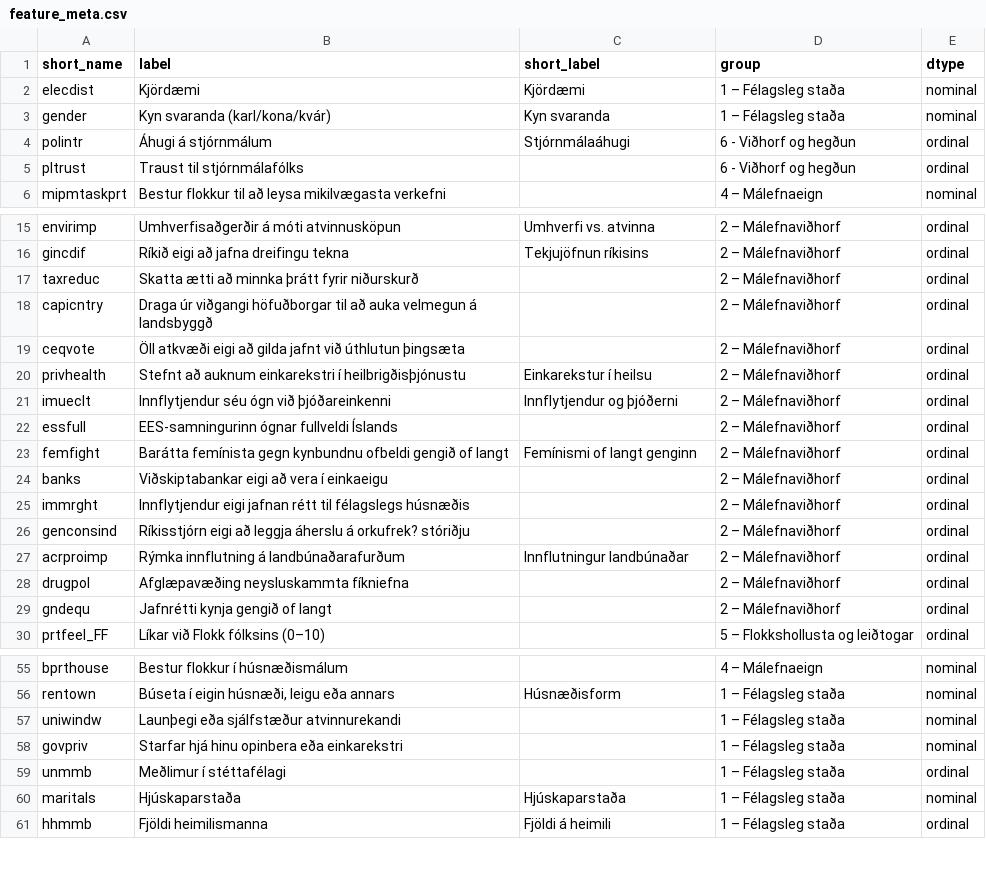
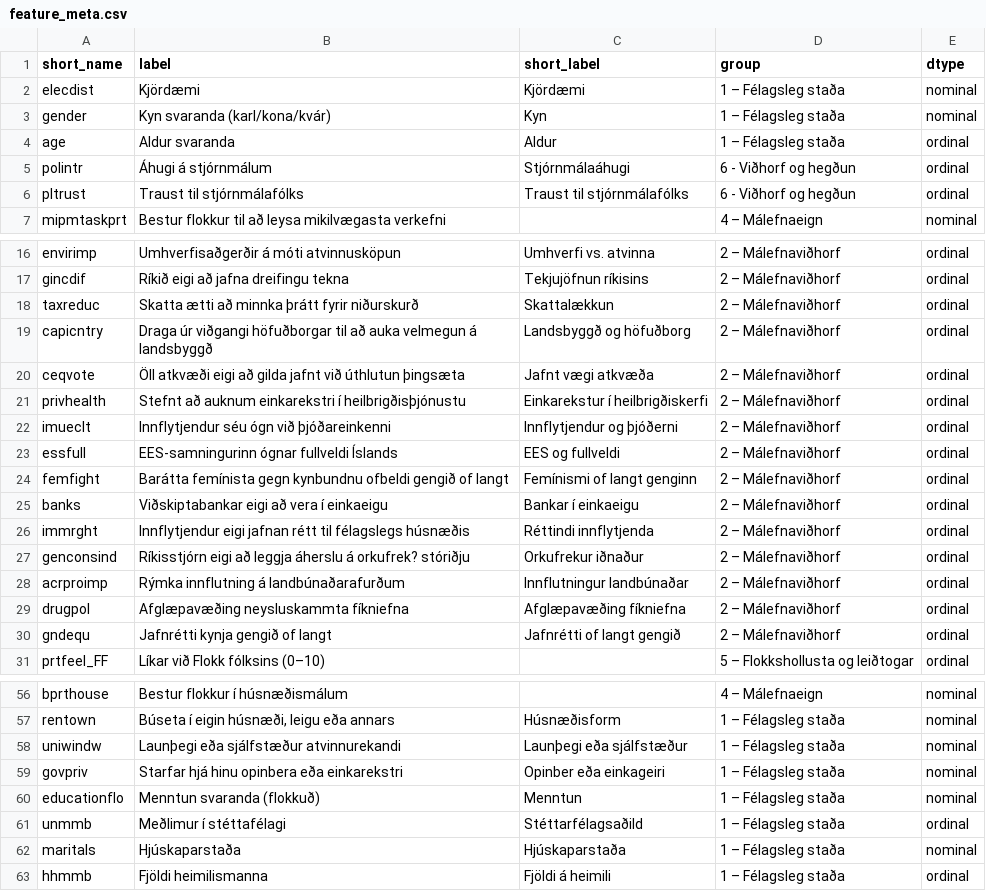
Before and after one commit to Haffi112/ml-iskos, a CSV file: data/feature_meta.csv, drawn as a sheet; only a part is shown, gaps mark what is left out; the diff covers the shown part only.

```diff
--- a/data/feature_meta.csv
+++ b/data/feature_meta.csv
@@ -2,5 +2,6 @@ short_name,label,short_label,group,dtype
 elecdist,Kjördæmi,Kjördæmi,1 – Félagsleg staða,nominal
-gender,Kyn svaranda (karl/kona/kvár),Kyn svaranda,1 – Félagsleg staða,nominal
+gender,Kyn svaranda (karl/kona/kvár),Kyn,1 – Félagsleg staða,nominal
+age,Aldur svaranda,Aldur,1 – Félagsleg staða,ordinal
 polintr,Áhugi á stjórnmálum,Stjórnmálaáhugi,6 - Viðhorf og hegðun,ordinal
-pltrust,Traust til stjórnmálafólks,,6 - Viðhorf og hegðun,ordinal
+pltrust,Traust til stjórnmálafólks,Traust til stjórnmálafólks,6 - Viðhorf og hegðun,ordinal
 mipmtaskprt,Bestur flokkur til að leysa mikilvægasta verkefni,,4 – Málefnaeign,nominal
@@ -16,15 +17,15 @@ envirimp,Umhverfisaðgerðir á móti atvinnusköpun,Umhverfi vs. atvinna,2 –
 gincdif,Ríkið eigi að jafna dreifingu tekna,Tekjujöfnun ríkisins,2 – Málefnaviðhorf,ordinal
-taxreduc,Skatta ætti að minnka þrátt fyrir niðurskurð,,2 – Málefnaviðhorf,ordinal
-capicntry,Draga úr viðgangi höfuðborgar til að auka velmegun á landsbyggð,,2 – Málefnaviðhorf,ordinal
-ceqvote,Öll atkvæði eigi að gilda jafnt við úthlutun þingsæta,,2 – Málefnaviðhorf,ordinal
-privhealth,Stefnt að auknum einkarekstri í heilbrigðisþjónustu,Einkarekstur í heilsu,2 – Málefnaviðhorf,ordinal
+taxreduc,Skatta ætti að minnka þrátt fyrir niðurskurð,Skattalækkun,2 – Málefnaviðhorf,ordinal
+capicntry,Draga úr viðgangi höfuðborgar til að auka velmegun á landsbyggð,Landsbyggð og höfuðborg,2 – Málefnaviðhorf,ordinal
+ceqvote,Öll atkvæði eigi að gilda jafnt við úthlutun þingsæta,Jafnt vægi atkvæða,2 – Málefnaviðhorf,ordinal
+privhealth,Stefnt að auknum einkarekstri í heilbrigðisþjónustu,Einkarekstur í heilbrigðiskerfi,2 – Málefnaviðhorf,ordinal
 imueclt,Innflytjendur séu ógn við þjóðareinkenni,Innflytjendur og þjóðerni,2 – Málefnaviðhorf,ordinal
-essfull,EES-samningurinn ógnar fullveldi Íslands,,2 – Málefnaviðhorf,ordinal
+essfull,EES-samningurinn ógnar fullveldi Íslands,EES og fullveldi,2 – Málefnaviðhorf,ordinal
 femfight,Barátta femínista gegn kynbundnu ofbeldi gengið of langt,Femínismi of langt genginn,2 – Málefnaviðhorf,ordinal
-banks,Viðskiptabankar eigi að vera í einkaeigu,,2 – Málefnaviðhorf,ordinal
-immrght,Innflytjendur eigi jafnan rétt til félagslegs húsnæðis,,2 – Málefnaviðhorf,ordinal
-genconsind,Ríkisstjórn eigi að leggja áherslu á orkufrek? stóriðju,,2 – Málefnaviðhorf,ordinal
+banks,Viðskiptabankar eigi að vera í einkaeigu,Bankar í einkaeigu,2 – Málefnaviðhorf,ordinal
+immrght,Innflytjendur eigi jafnan rétt til félagslegs húsnæðis,Réttindi innflytjenda,2 – Málefnaviðhorf,ordinal
+genconsind,Ríkisstjórn eigi að leggja áherslu á orkufrek? stóriðju,Orkufrekur iðnaður,2 – Málefnaviðhorf,ordinal
 acrproimp,Rýmka innflutning á landbúnaðarafurðum,Innflutningur landbúnaðar,2 – Málefnaviðhorf,ordinal
-drugpol,Afglæpavæðing neysluskammta fíkniefna,,2 – Málefnaviðhorf,ordinal
-gndequ,Jafnrétti kynja gengið of langt,,2 – Málefnaviðhorf,ordinal
+drugpol,Afglæpavæðing neysluskammta fíkniefna,Afglæpavæðing fíkniefna,2 – Málefnaviðhorf,ordinal
+gndequ,Jafnrétti kynja gengið of langt,Jafnrétti of langt gengið,2 – Málefnaviðhorf,ordinal
 prtfeel_FF,Líkar við Flokk fólksins (0–10),,5 – Flokkshollusta og leiðtogar,ordinal
@@ -56,5 +57,6 @@ bprthouse,Bestur flokkur í húsnæðismálum,,4 – Málefnaeign,nominal
 rentown,"Búseta í eigin húsnæði, leigu eða annars",Húsnæðisform,1 – Félagsleg staða,nominal
-uniwindw,Launþegi eða sjálfstæður atvinnurekandi,,1 – Félagsleg staða,nominal
-govpriv,Starfar hjá hinu opinbera eða einkarekstri,,1 – Félagsleg staða,nominal
-unmmb,Meðlimur í stéttafélagi,,1 – Félagsleg staða,ordinal
+uniwindw,Launþegi eða sjálfstæður atvinnurekandi,Launþegi eða sjálfstæður,1 – Félagsleg staða,nominal
+govpriv,Starfar hjá hinu opinbera eða einkarekstri,Opinber eða einkageiri,1 – Félagsleg staða,nominal
+educationflo,Menntun svaranda (flokkuð),Menntun,1 – Félagsleg staða,nominal
+unmmb,Meðlimur í stéttafélagi,Stéttarfélagsaðild,1 – Félagsleg staða,ordinal
 maritals,Hjúskaparstaða,Hjúskaparstaða,1 – Félagsleg staða,nominal
```
Also changed, not shown: 4 edited cells elsewhere in this file, iskos24_breytuflokkun.csv, 9 other files.
